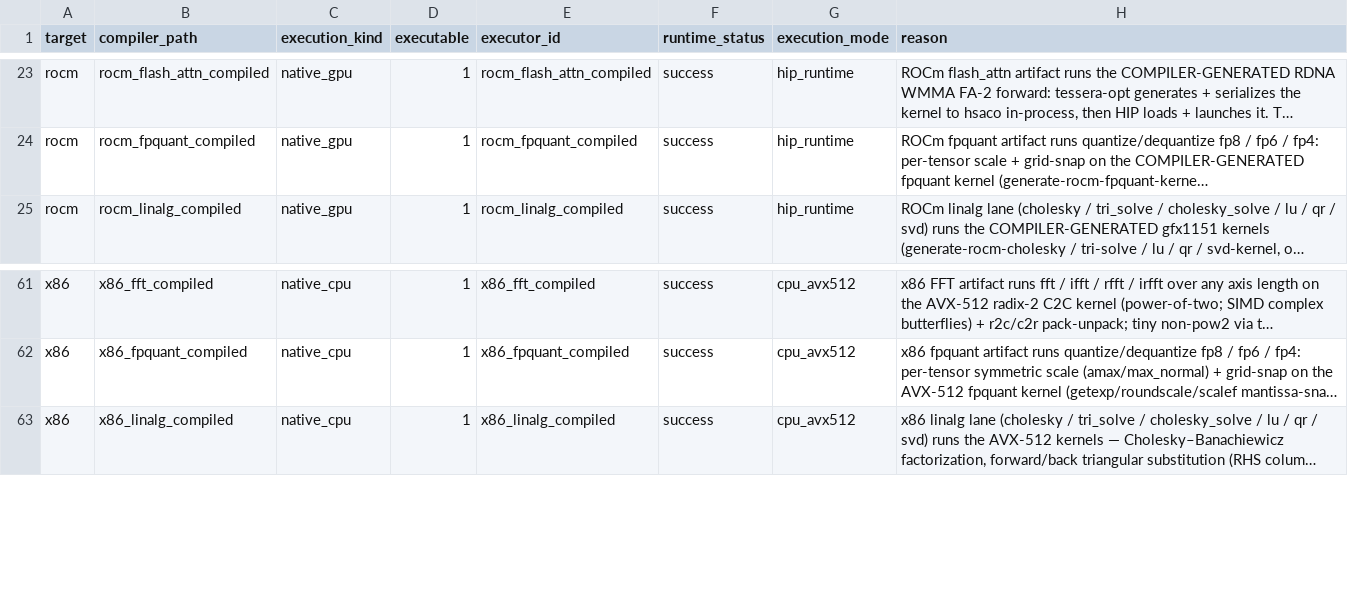
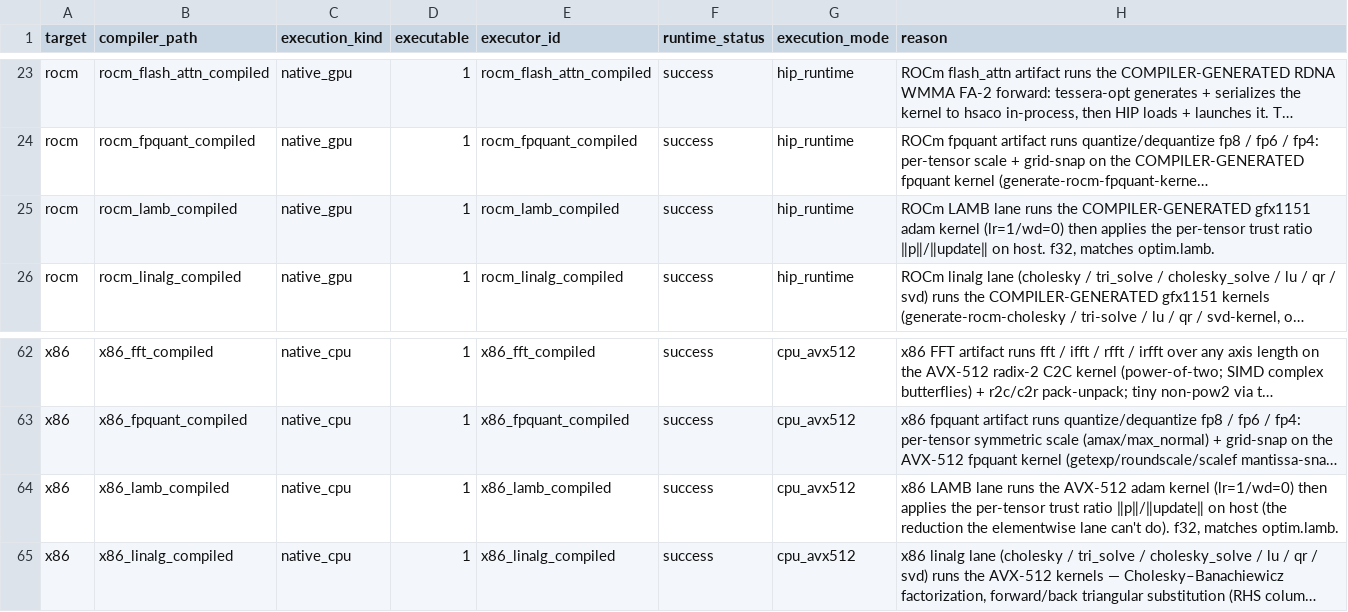
Before and after one commit to gstoner/tessera, a CSV file: docs/audit/generated/runtime_execution_matrix.csv, drawn as a sheet; only a part is shown, gaps mark what is left out; long unchanged cells end in …; the diff names each change by its address in the sheet, - before the commit and + after, or states it on an @@ line.

```diff
--- a/docs/audit/generated/runtime_execution_matrix.csv
+++ b/docs/audit/generated/runtime_execution_matrix.csv
+row 25: rocm | rocm_lamb_compiled | native_gpu | 1 | rocm_lamb_compiled | success | hip_runtime | ROCm LAMB lane runs the COMPILER-GENERATED gfx1151 adam kernel (lr=1/wd=0) then applies the per-tensor trust ratio ‖p‖/‖update‖ on host. f32, matches optim.lamb.
+row 64: x86 | x86_lamb_compiled | native_cpu | 1 | x86_lamb_compiled | success | cpu_avx512 | x86 LAMB lane runs the AVX-512 adam kernel (lr=1/wd=0) then applies the per-tensor trust ratio ‖p‖/‖update‖ on host (the reduction the elementwise lane can't do). f32, matches optim.lamb.
```
Also changed, not shown: docs/audit/generated/test_coverage.csv, 7 other files.
